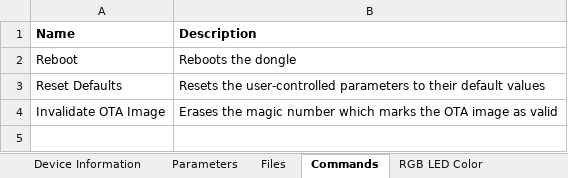
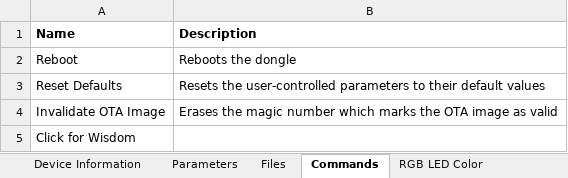
Before and after one commit to cygnus-technology/reach-nrfc, an Excel workbook: nRF52840 Dongle Demo.xlsx, sheet Commands, drawn as a sheet; values as stored, in another font and other column widths than the file's, no borders; the diff names each change by its address in the sheet, - before the commit and + after, or states it on an @@ line.

```diff
--- a/nRF52840 Dongle Demo.xlsx (sheet Commands)
+++ b/nRF52840 Dongle Demo.xlsx (sheet Commands)
+row 5: Click for Wisdom
```
Also changed, not shown: 11 other files.
